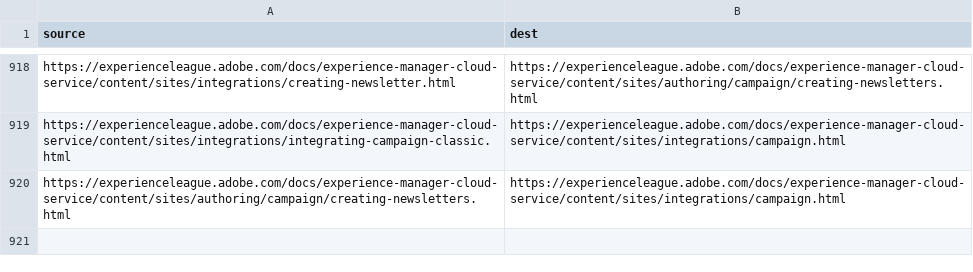
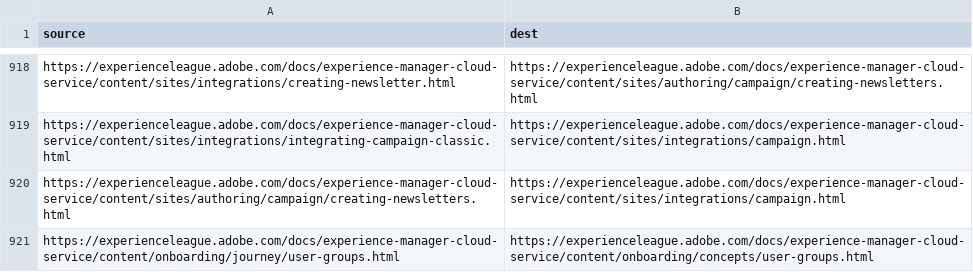
Before and after one commit to AdobeDocs/experience-manager-cloud-service.pt-BR, a CSV file: redirects.csv, drawn as a sheet; only a part is shown, gaps mark what is left out.

Commit message:
Sync non localizable files triggered by manual translation kit

```diff
--- a/redirects.csv
+++ b/redirects.csv
@@ -920 +920,2 @@ https://experienceleague.adobe.com/docs/experience-manager-cloud-service/content
 https://experienceleague.adobe.com/docs/experience-manager-cloud-service/content/sites/authoring/campaign/creating-newsletters.html,https://experienceleague.adobe.com/docs/experience-manager-cloud-service/content/sites/integrations/campaign.html
+https://experienceleague.adobe.com/docs/experience-manager-cloud-service/content/onboarding/journey/user-groups.html,https://experienceleague.adobe.com/docs/experience-manager-cloud-service/content/onboarding/concepts/user-groups.html
```
